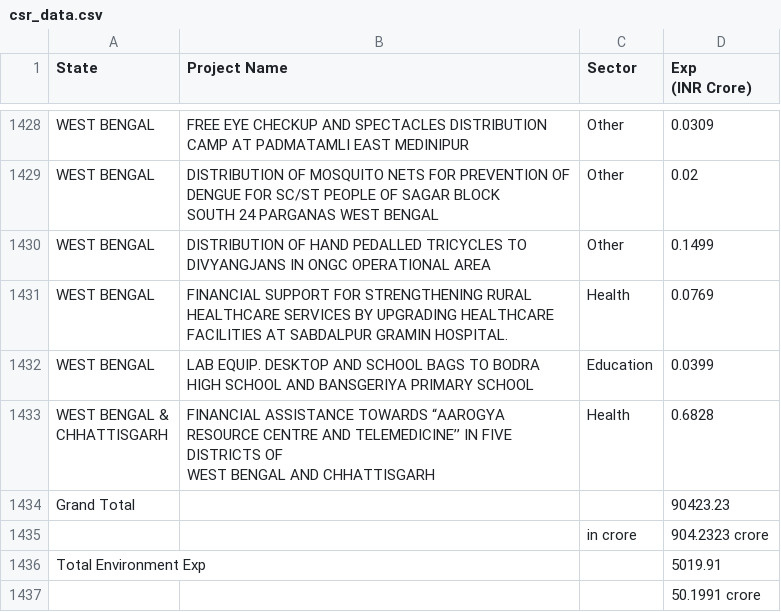
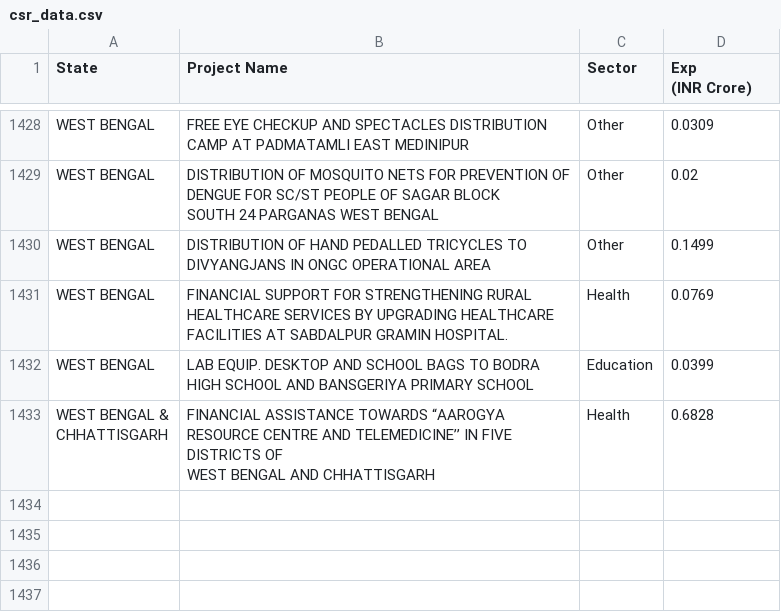
Before and after one commit to harshsami-coder/ongc_csr_dashboard, a CSV file: csr_data.csv, drawn as a sheet; only a part is shown, gaps mark what is left out.

Commit message:
Add files via upload

```diff
--- a/csr_data.csv
+++ b/csr_data.csv
@@ -2323,5 +2323 @@ CHHATTISGARH","FINANCIAL ASSISTANCE TOWARDS “AAROGYA RESOURCE CENTRE AND TELEM
 WEST BENGAL AND CHHATTISGARH",Health,0.6828
-Grand Total,,,90423.23
-,,in crore,904.2323 crore
-Total Environment Exp,,,5019.91
-,,,50.1991 crore
```
